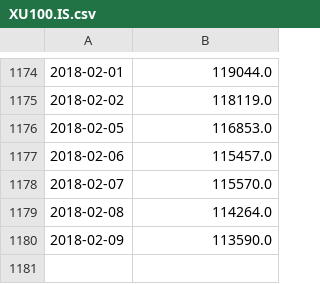
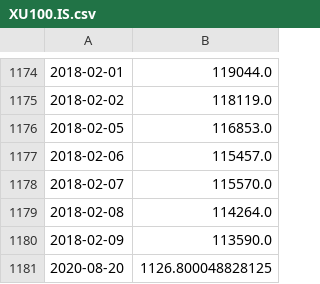
Before and after one commit to fea-dev-usp/desafio-datathon, a CSV file: XU100.IS.csv, drawn as a sheet; only a part is shown, gaps mark what is left out.

```diff
--- a/XU100.IS.csv
+++ b/XU100.IS.csv
@@ -1180 +1180,2 @@
 2018-02-09,113590.0
+2020-08-20,1126.800048828125
```
Also changed, not shown: IMOEX.ME.csv, ^BSESN.csv, 9 other files.
